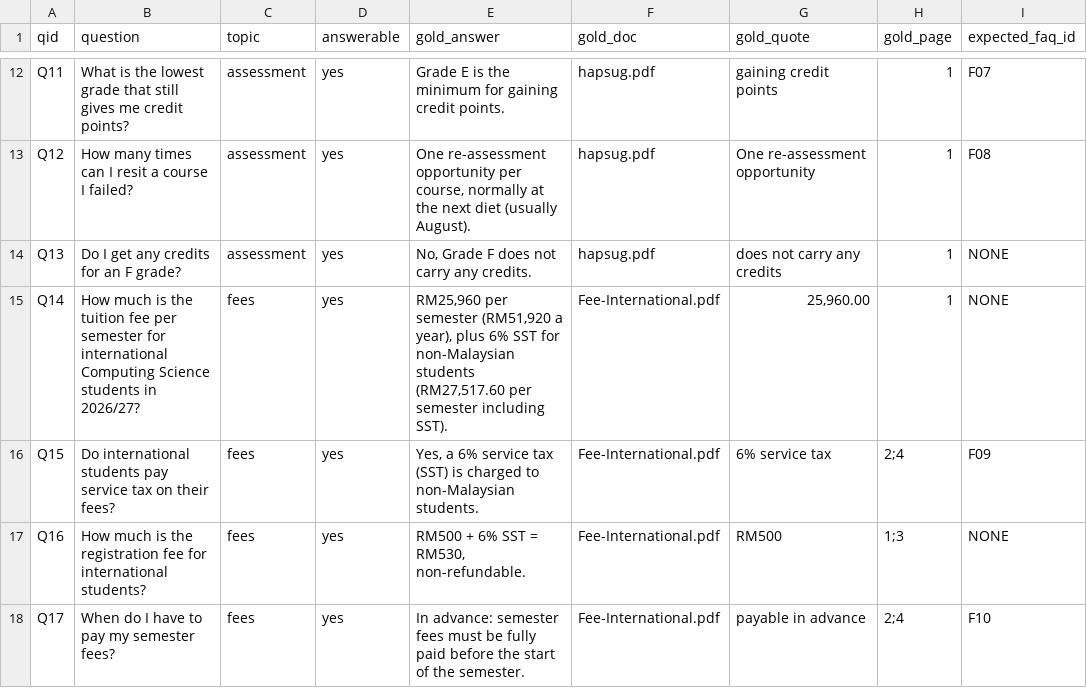
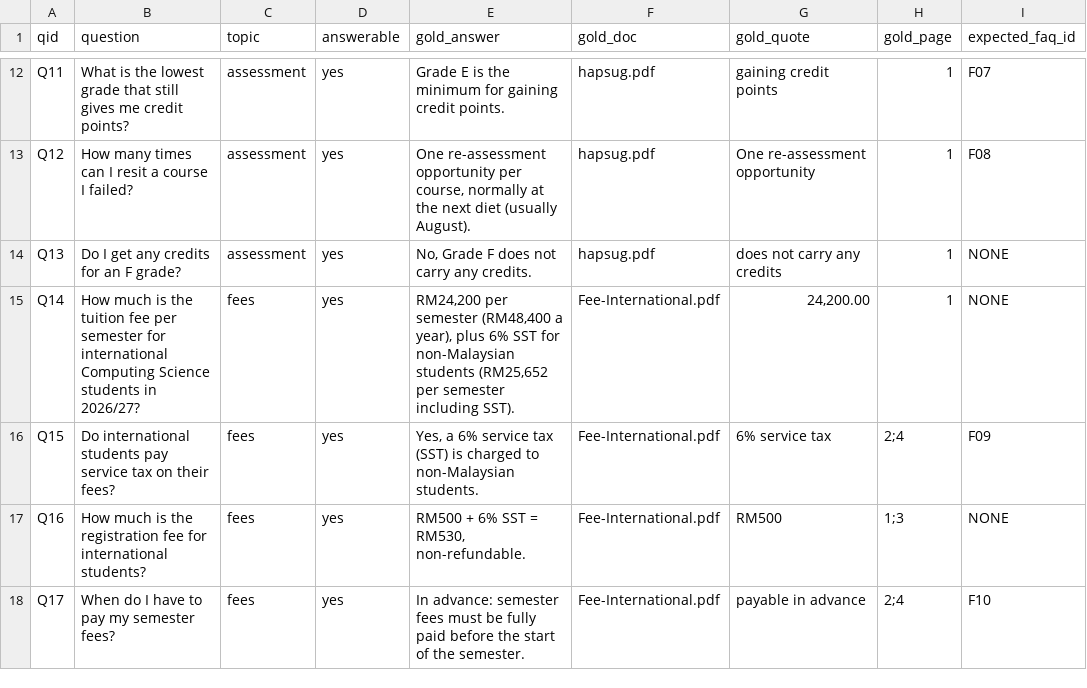
Before and after one commit to sutin1215/grounded-university-support-assistant, a CSV file: eval/pilot_questions.csv, drawn as a sheet; only a part is shown, gaps mark what is left out.

```diff
--- a/eval/pilot_questions.csv
+++ b/eval/pilot_questions.csv
@@ -14,3 +14,3 @@ Q12,How many times can I resit a course I failed?,assessment,yes,"One re-assessm
 Q13,Do I get any credits for an F grade?,assessment,yes,"No, Grade F does not carry any credits.",hapsug.pdf,does not carry any credits,1,NONE
-Q14,How much is the tuition fee per semester for international Computing Science students in 2026/27?,fees,yes,"RM25,960 per semester (RM51,920 a year), plus 6% SST for non-Malaysian students (RM27,517.60 per semester including SST).",Fee-International.pdf,"25,960.00",1,NONE
+Q14,How much is the tuition fee per semester for international Computing Science students in 2026/27?,fees,yes,"RM24,200 per semester (RM48,400 a year), plus 6% SST for non-Malaysian students (RM25,652 per semester including SST).",Fee-International.pdf,"24,200.00",1,NONE
 Q15,Do international students pay service tax on their fees?,fees,yes,"Yes, a 6% service tax (SST) is charged to non-Malaysian students.",Fee-International.pdf,6% service tax,2;4,F09
```
Also changed, not shown: eval/results/pilot_per_question.csv, 8 other files.
